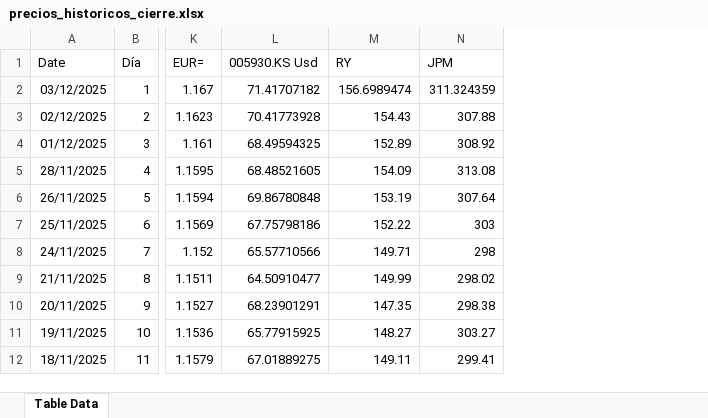
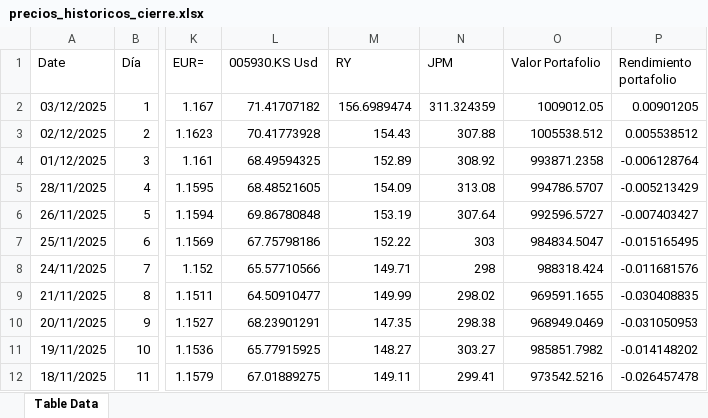
Before and after one commit to JuanMarcoCastro/Riesgos, an Excel workbook: precios_historicos_cierre.xlsx, sheet Table Data, drawn as a sheet; only a part is shown, gaps mark what is left out; values as stored, in another font and other column widths than the file's, no borders; the diff names each change by its address in the sheet, - before the commit and + after, or states it on an @@ line.

```diff
--- a/precios_historicos_cierre.xlsx (sheet Table Data)
+++ b/precios_historicos_cierre.xlsx (sheet Table Data)
+column O (Valor Portafolio), rows 2-12: 1009012.05 | 1005538.512 | 993871.2358 | 994786.5707 | 992596.5727 | 984834.5047 | 988318.424 | 969591.1655 | 968949.0469 | 985851.7982 | 973542.5216
+column P (Rendimiento portafolio), rows 2-12: 0.00901205 | 0.005538512 | -0.006128764 | -0.005213429 | -0.007403427 | -0.015165495 | -0.011681576 | -0.030408835 | -0.031050953 | -0.014148202 | -0.026457478
```
Also changed, not shown: 2 other files.
